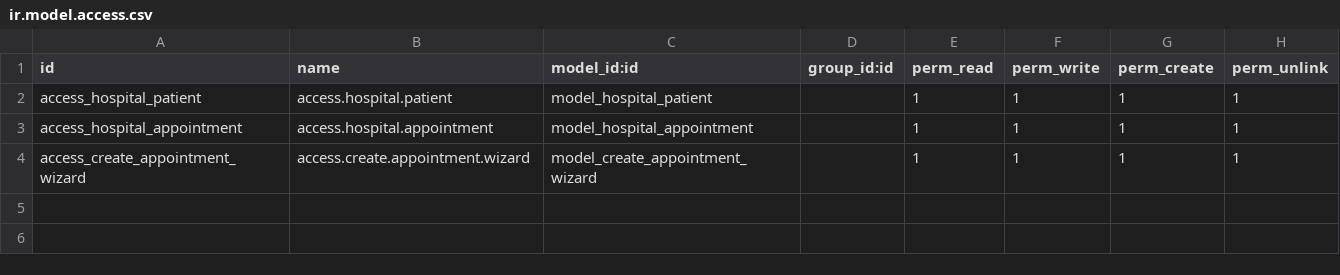
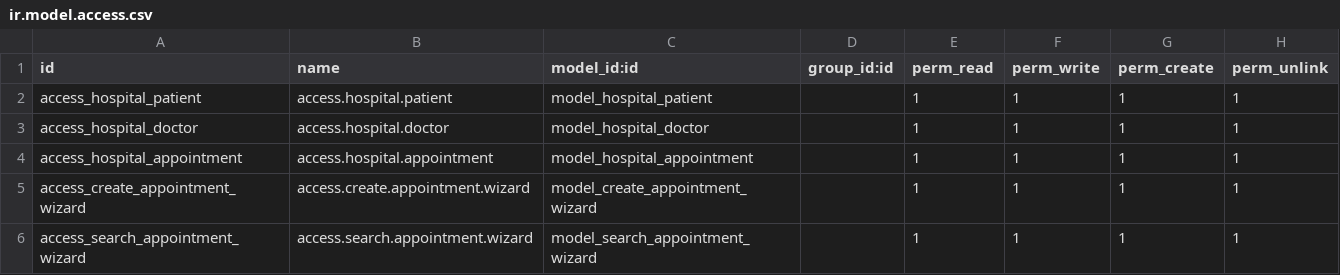
Before and after one commit to abdelmalektalaiche/Hospital_Management_Software, a CSV file: security/ir.model.access.csv, drawn as a sheet; the diff names each change by its address in the sheet, - before the commit and + after, or states it on an @@ line.

Commit message:
adding a notebook and reorder the appointment by their id and dynamic tree

```diff
--- a/security/ir.model.access.csv
+++ b/security/ir.model.access.csv
+row 3: access_hospital_doctor | access.hospital.doctor | model_hospital_doctor |  | 1 | 1 | 1 | 1
+row 6: access_search_appointment_wizard | access.search.appointment.wizard | model_search_appointment_wizard |  | 1 | 1 | 1 | 1
```
Also changed, not shown: 13 other files.
